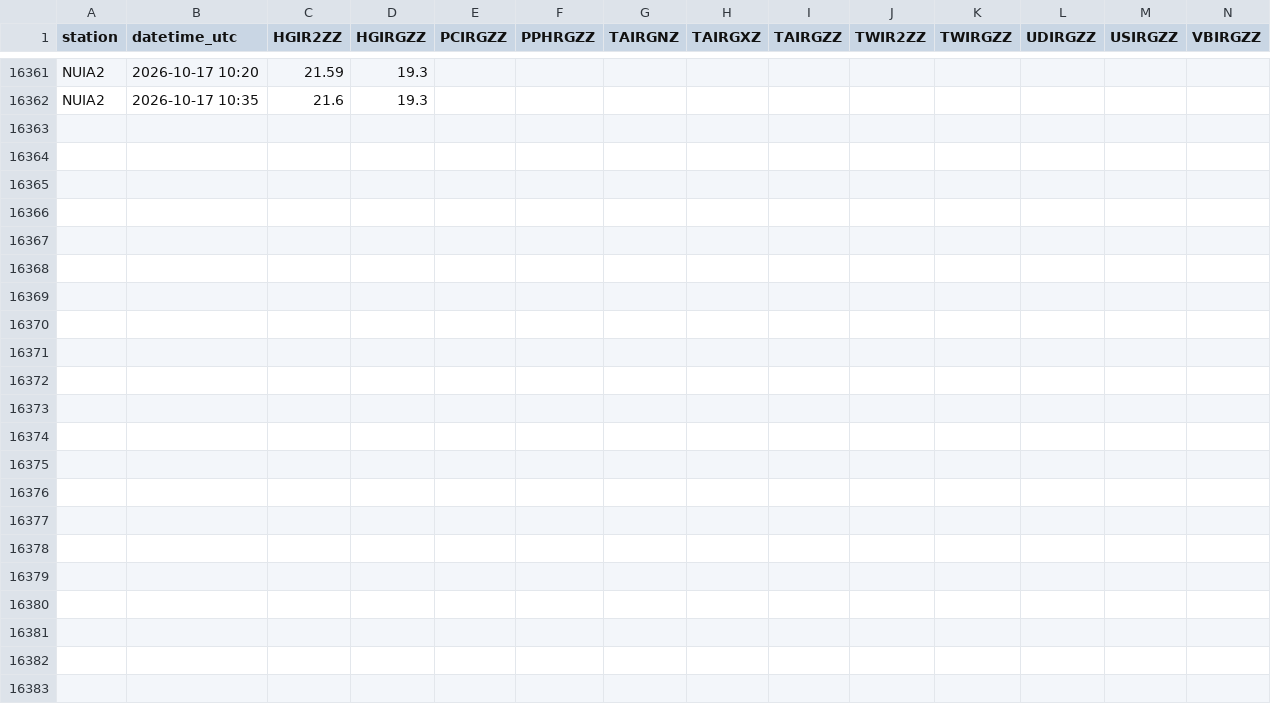
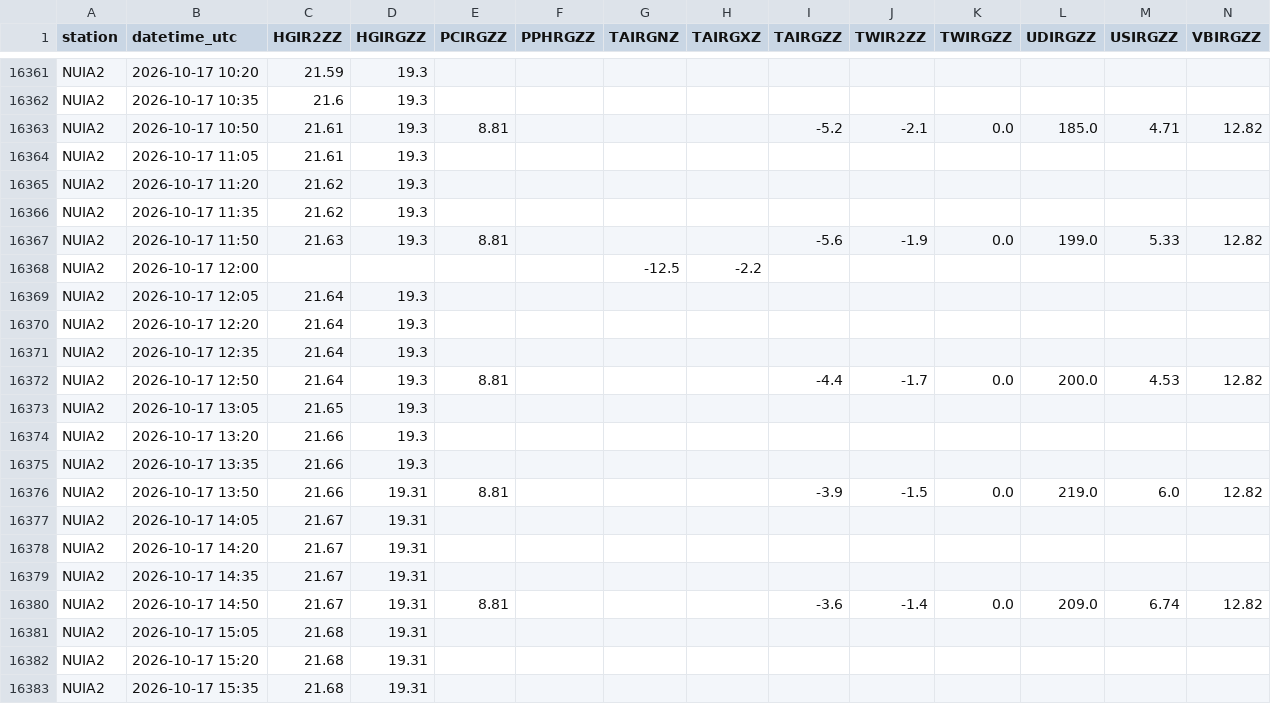
Before and after one commit to allenbondurant/NPRAhydro, a CSV file: hydromet_data/NUIA2.csv, drawn as a sheet; only a part is shown, gaps mark what is left out.

```diff
--- a/hydromet_data/NUIA2.csv
+++ b/hydromet_data/NUIA2.csv
@@ -16362 +16362,22 @@ NUIA2,2026-10-17 10:20,21.59,19.3,,,,,,,,,,
 NUIA2,2026-10-17 10:35,21.6,19.3,,,,,,,,,,
+NUIA2,2026-10-17 10:50,21.61,19.3,8.81,,,,-5.2,-2.1,0.0,185.0,4.71,12.82
+NUIA2,2026-10-17 11:05,21.61,19.3,,,,,,,,,,
+NUIA2,2026-10-17 11:20,21.62,19.3,,,,,,,,,,
+NUIA2,2026-10-17 11:35,21.62,19.3,,,,,,,,,,
+NUIA2,2026-10-17 11:50,21.63,19.3,8.81,,,,-5.6,-1.9,0.0,199.0,5.33,12.82
+NUIA2,2026-10-17 12:00,,,,,-12.5,-2.2,,,,,,
+NUIA2,2026-10-17 12:05,21.64,19.3,,,,,,,,,,
+NUIA2,2026-10-17 12:20,21.64,19.3,,,,,,,,,,
+NUIA2,2026-10-17 12:35,21.64,19.3,,,,,,,,,,
+NUIA2,2026-10-17 12:50,21.64,19.3,8.81,,,,-4.4,-1.7,0.0,200.0,4.53,12.82
+NUIA2,2026-10-17 13:05,21.65,19.3,,,,,,,,,,
+NUIA2,2026-10-17 13:20,21.66,19.3,,,,,,,,,,
+NUIA2,2026-10-17 13:35,21.66,19.3,,,,,,,,,,
+NUIA2,2026-10-17 13:50,21.66,19.31,8.81,,,,-3.9,-1.5,0.0,219.0,6.0,12.82
+NUIA2,2026-10-17 14:05,21.67,19.31,,,,,,,,,,
+NUIA2,2026-10-17 14:20,21.67,19.31,,,,,,,,,,
+NUIA2,2026-10-17 14:35,21.67,19.31,,,,,,,,,,
+NUIA2,2026-10-17 14:50,21.67,19.31,8.81,,,,-3.6,-1.4,0.0,209.0,6.74,12.82
+NUIA2,2026-10-17 15:05,21.68,19.31,,,,,,,,,,
+NUIA2,2026-10-17 15:20,21.68,19.31,,,,,,,,,,
+NUIA2,2026-10-17 15:35,21.68,19.31,,,,,,,,,,
```
Also changed, not shown: hydromet_data/JDYA2.csv, hydromet_data/UBLA2.csv.
